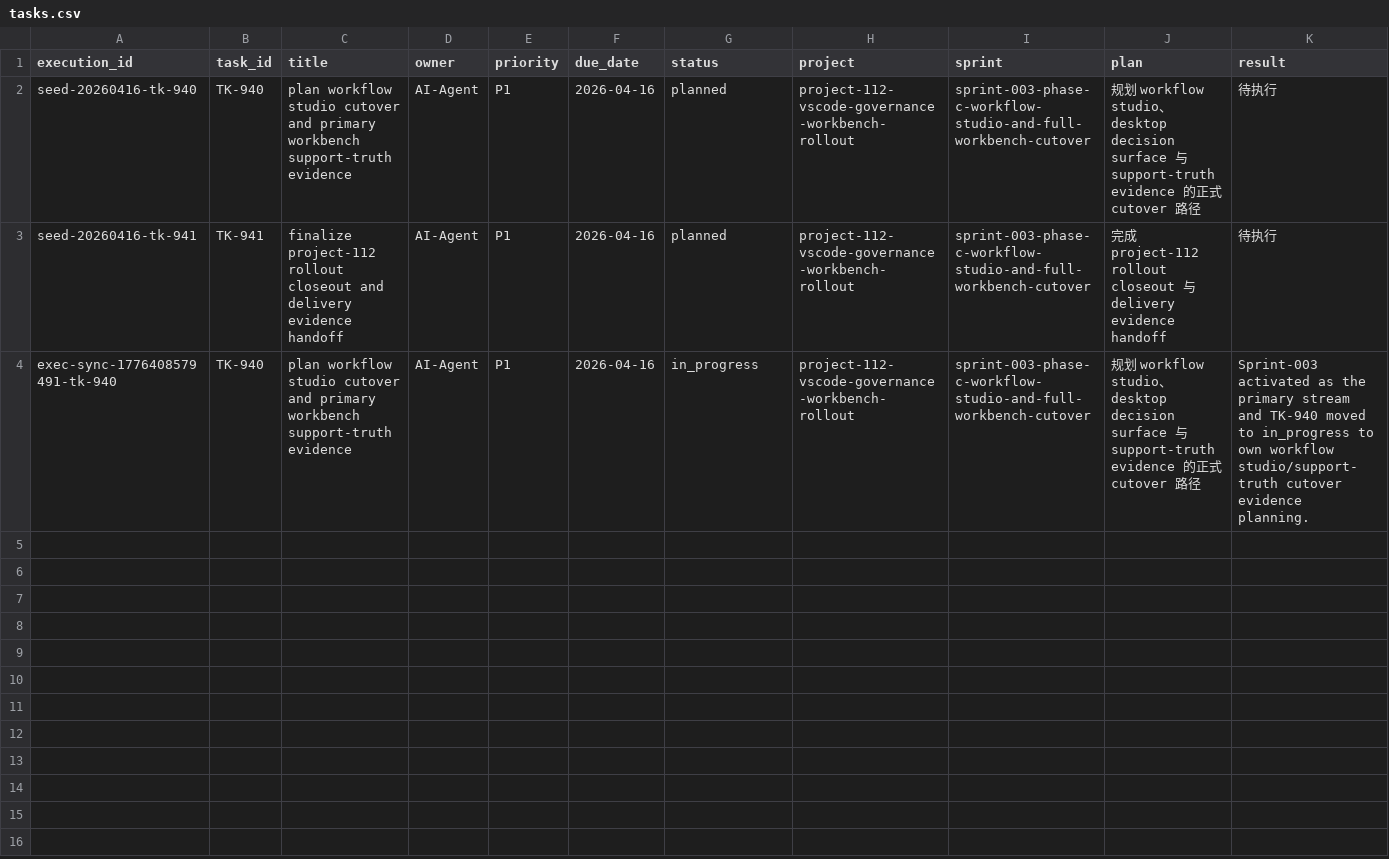
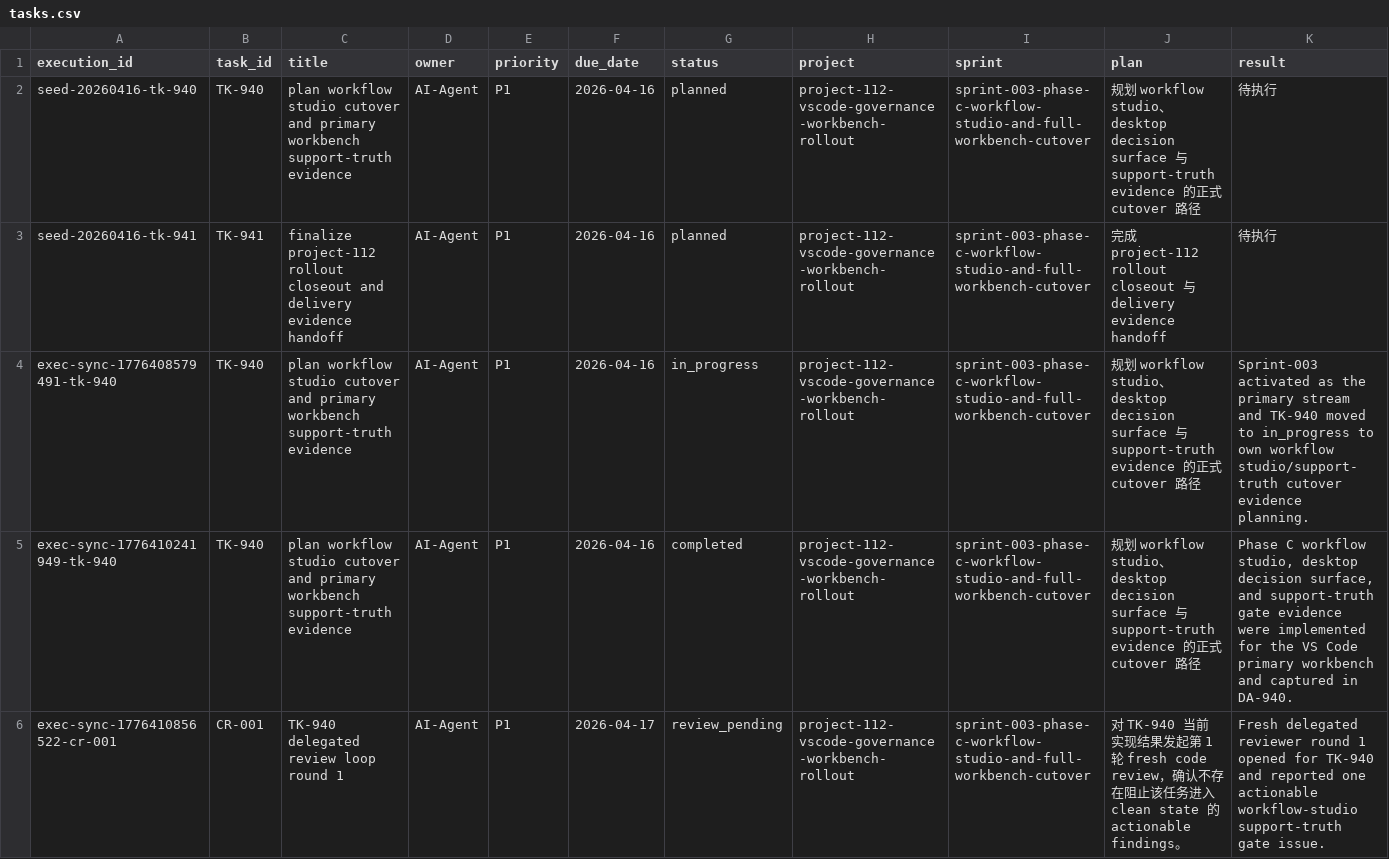
Before and after one commit to JimmyDaddy/repo-ai-governor, a CSV file: .repo-ai-governor/context/dev/project-112-vscode-governance-workbench-rollout/sprint-003-phase-c-workflow-studio-and-full-workbench-cutover/tasks/tasks.csv, drawn as a sheet; only a part is shown; rows hold the shown columns only; the diff covers the shown part only; the diff names each change by its address in the sheet, - before the commit and + after, or states it on an @@ line.

Commit message:
feat(vscode-workbench): close phase-c workflow studio boundary

```diff
--- a/.repo-ai-governor/context/dev/project-112-vscode-governance-workbench-rollout/sprint-003-phase-c-workflow-studio-and-full-workbench-cutover/tasks/tasks.csv
+++ b/.repo-ai-governor/context/dev/project-112-vscode-governance-workbench-rollout/sprint-003-phase-c-workflow-studio-and-full-workbench-cutover/tasks/tasks.csv
+row 5: exec-sync-1776410241949-tk-940 | TK-940 | plan workflow studio cutover and primary workbench support-truth evidence | AI-Agent | P1 | 2026-04-16 | completed | project-112-vscode-governance-workbench-rollout | sprint-003-phase-c-workflow-studio-and-full-workbench-cutover | 规划 workflow studio、desktop decision surface 与 support-truth evidence 的正式 cutover 路径 | Phase C workflow studio, desktop decision surface, and support-truth gate evidence were implemented for the VS Code primary workbench and captured in DA-940.
+row 6: exec-sync-1776410856522-cr-001 | CR-001 | TK-940 delegated review loop round 1 | AI-Agent | P1 | 2026-04-17 | review_pending | project-112-vscode-governance-workbench-rollout | sprint-003-phase-c-workflow-studio-and-full-workbench-cutover | 对 TK-940 当前实现结果发起第 1 轮 fresh code review，确认不存在阻止该任务进入 clean state 的 actionable findings。 | Fresh delegated reviewer round 1 opened for TK-940 and reported one actionable workflow-studio support-truth gate issue.
```
Also changed, not shown: 5 added rows elsewhere in this file, .repo-ai-governor/context/artifact-registry/artifacts.csv, 30 other files.
